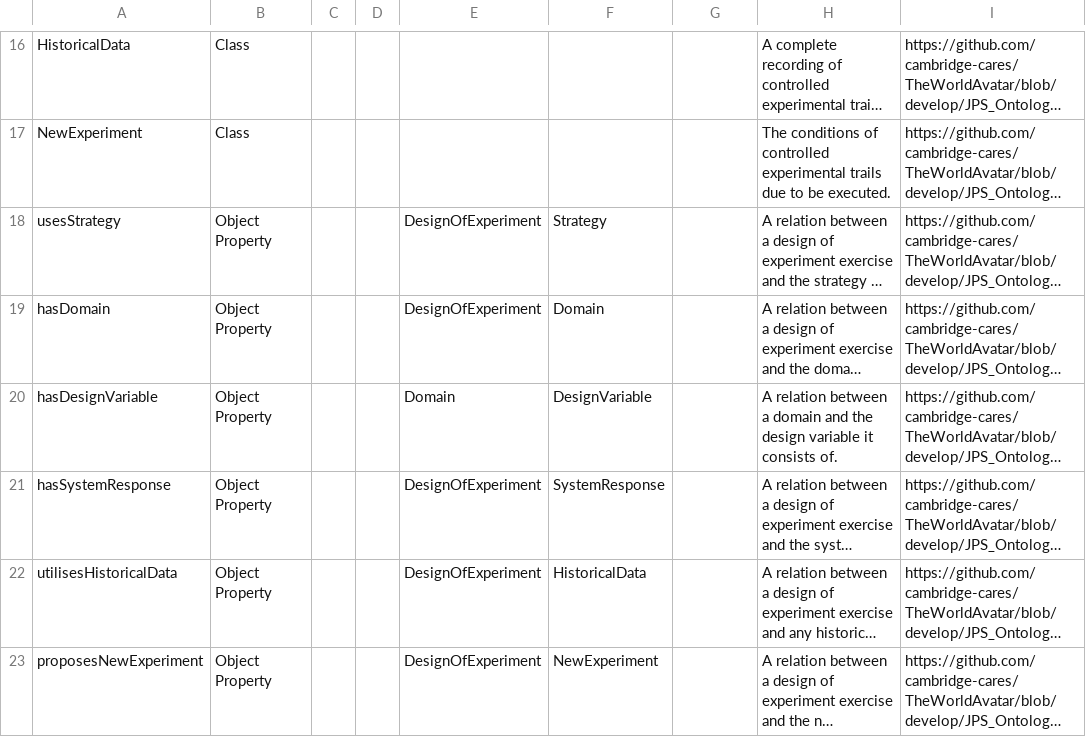
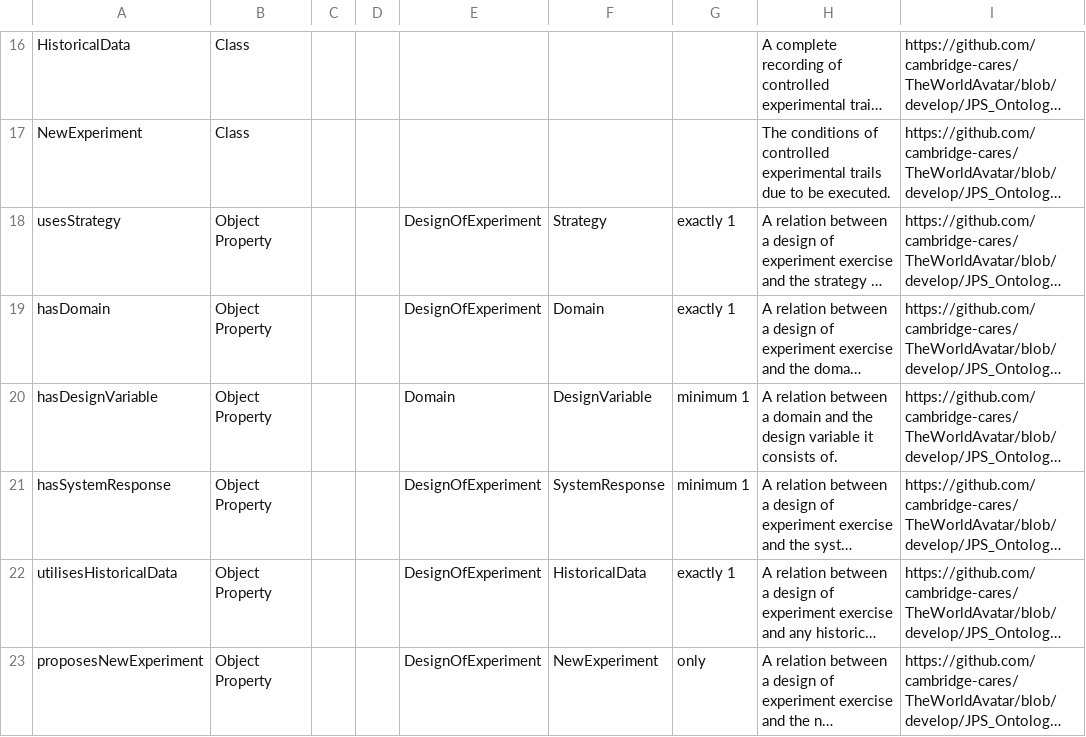
Before and after one commit to msff2/ontology, a CSV file: JPS_Ontology/KBTemplates/TBox/ontodoe.csv, drawn as a sheet; only a part is shown, gaps mark what is left out; long unchanged cells end in …; the diff covers the shown part only; the diff names each change by its address in the sheet, - before the commit and + after, or states it on an @@ line.

```diff
--- a/JPS_Ontology/KBTemplates/TBox/ontodoe.csv
+++ b/JPS_Ontology/KBTemplates/TBox/ontodoe.csv
-G18:G19: (empty)
+G18:G19: exactly 1
-G20:G21: (empty)
+G20:G21: minimum 1
-G22: (empty)
+G22: exactly 1
-G23: (empty)
+G23: only
```
Also changed, not shown: 2 added rows and 2 edited cells elsewhere in this file.
